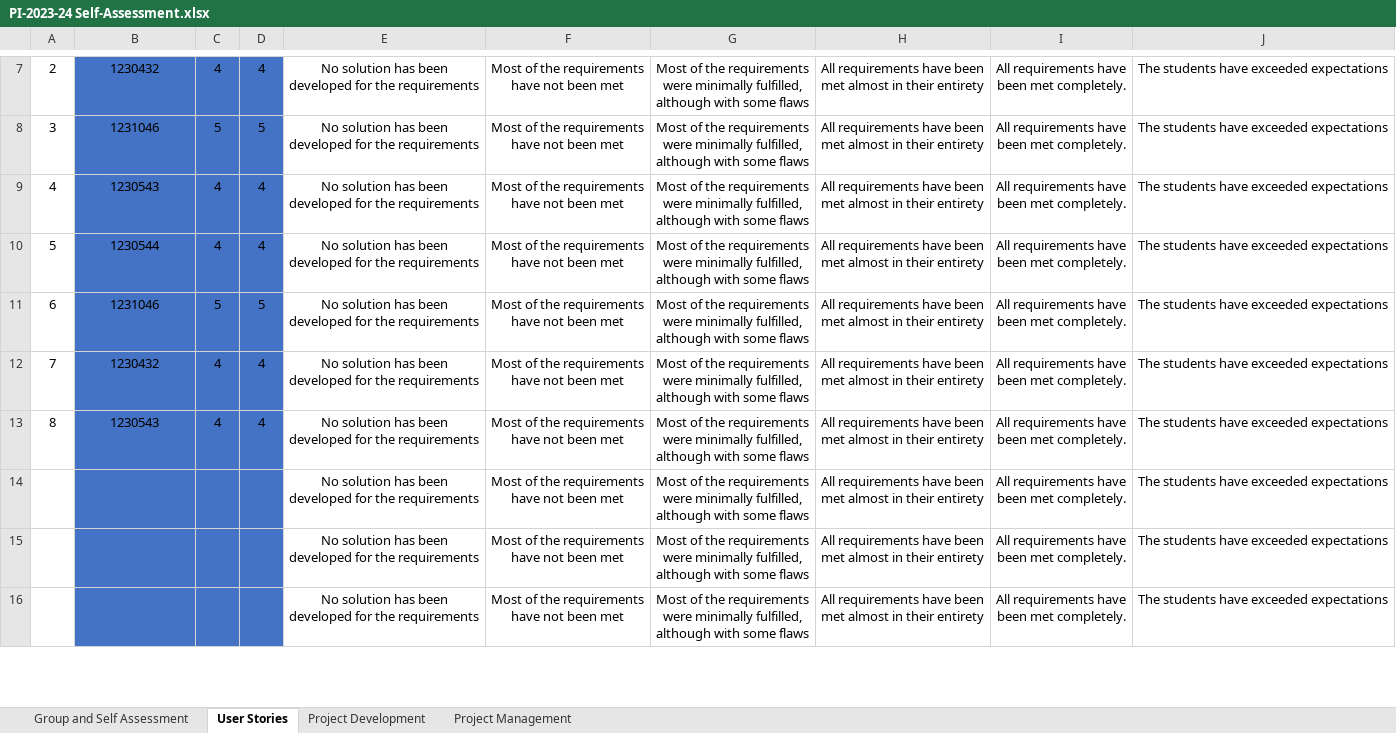
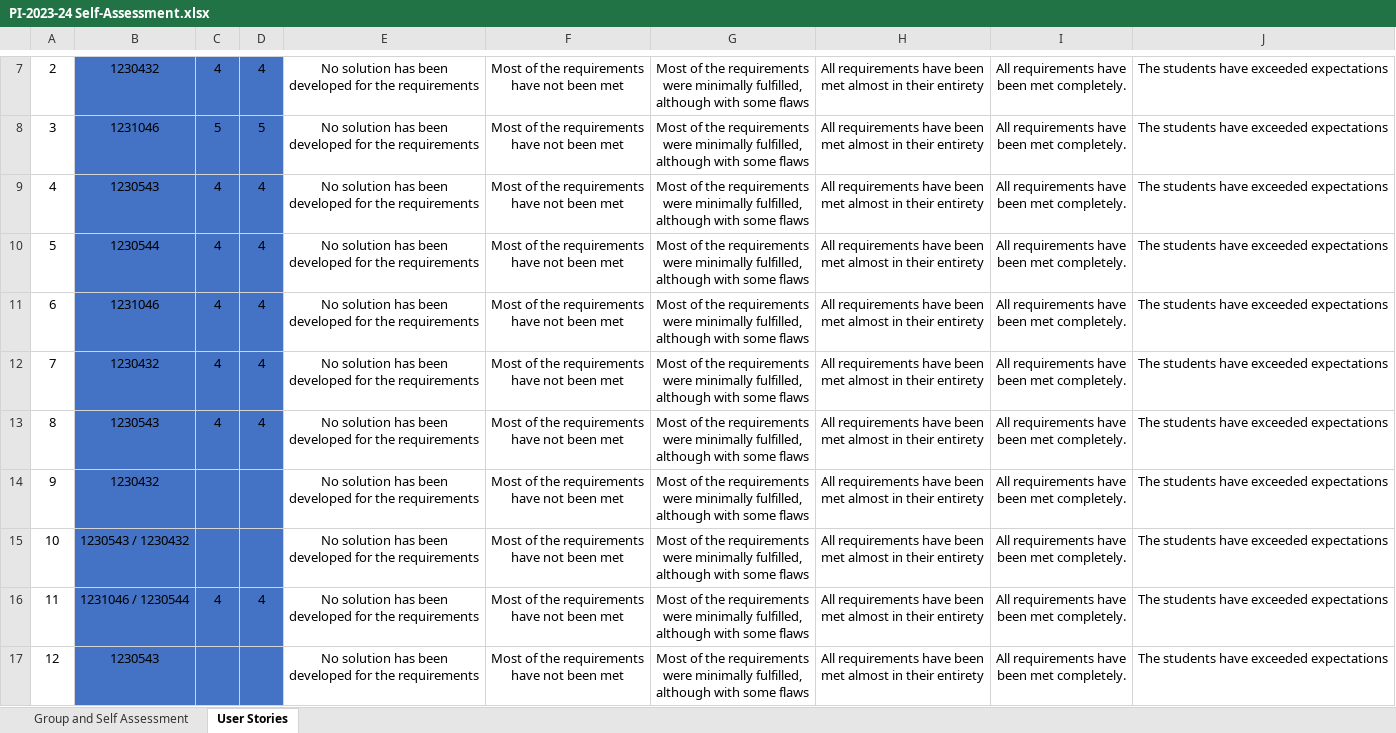
Before and after one commit to daniel41silva05/ISEP_2023_2024_LAPR2, an Excel workbook: PI-2023-24 Self-Assessment.xlsx, sheet User Stories, drawn as a sheet; only a part is shown, gaps mark what is left out; values as stored, in another font and other column widths than the file's, no borders; conditional formats not drawn; addresses are those after the commit; ↵ is a line break in a cell; the diff covers the shown part only; the diff names each change by its address in the sheet, - before the commit and + after, or states it on an @@ line.

```diff
--- a/PI-2023-24 Self-Assessment.xlsx (sheet User Stories)
+++ b/PI-2023-24 Self-Assessment.xlsx (sheet User Stories)
-sheet tab: Project Development
-sheet tab: Project Management
-C11: 5
+C11: 4
-D11: 5
+D11: 4
@@ column A renumbered between rows 14 and 32 @@
-B14: (empty)
+B14: 1230432
-B15: (empty)
+B15: 1230543 / 1230432
+row 16: 11 | 1231046 / 1230544 | 4 | 4 | No solution has been ↵ developed for the requirements | Most of the requirements ↵ have not been met | Most of the requirements ↵ were minimally fulfilled, ↵ although with some flaws | All requirements have been ↵ met almost in their entirety | All requirements have ↵ been met completely. | The students have exceeded expectations
-B17: (empty)
+B17: 1230543
```
Also changed, not shown: 9 added rows and 9 edited cells elsewhere in this sheet, sheet Group and Self Assessment, formulas that keep their value, charts or pictures.
